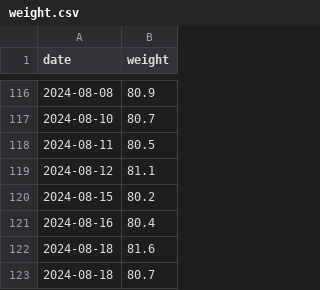
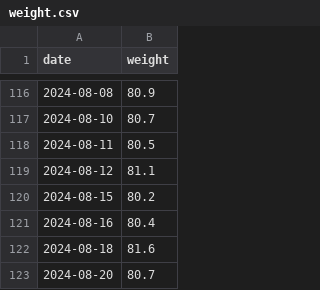
Before and after one commit to evolvedlight/weight.brown.bg, a CSV file: docs/data/weight.csv, drawn as a sheet; only a part is shown, gaps mark what is left out.

Commit message:
fix dates

```diff
--- a/docs/data/weight.csv
+++ b/docs/data/weight.csv
@@ -122,2 +122,2 @@ date,weight
 2024-08-18,81.6
-2024-08-18,80.7
+2024-08-20,80.7
```
